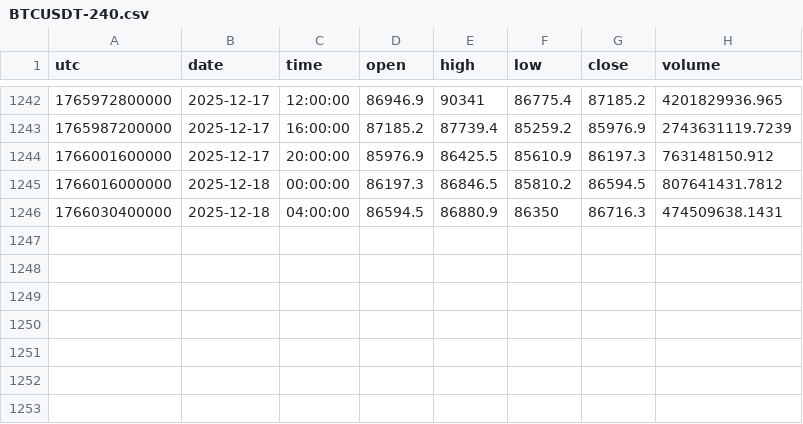
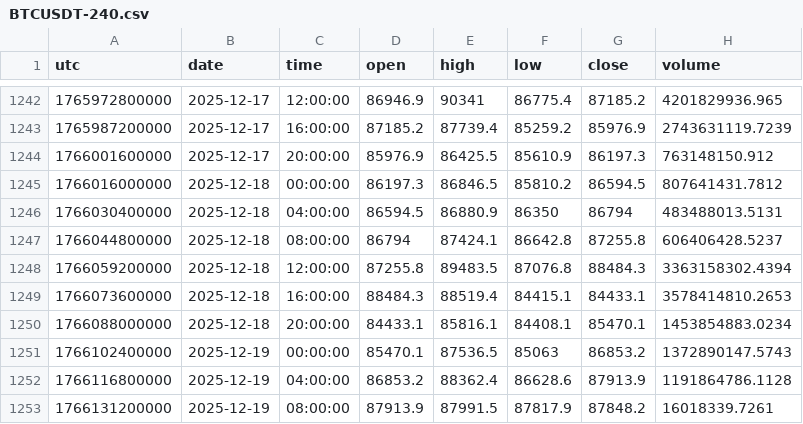
Before and after one commit to dynamicmemory/latent, a CSV file: data/BTCUSDT-240.csv, drawn as a sheet; only a part is shown, gaps mark what is left out.

```diff
--- a/data/BTCUSDT-240.csv
+++ b/data/BTCUSDT-240.csv
@@ -1245,2 +1245,9 @@ utc,date,time,open,high,low,close,volume
 1766016000000,2025-12-18,00:00:00,86197.3,86846.5,85810.2,86594.5,807641431.7812
-1766030400000,2025-12-18,04:00:00,86594.5,86880.9,86350,86716.3,474509638.1431
+1766030400000,2025-12-18,04:00:00,86594.5,86880.9,86350,86794,483488013.5131
+1766044800000,2025-12-18,08:00:00,86794,87424.1,86642.8,87255.8,606406428.5237
+1766059200000,2025-12-18,12:00:00,87255.8,89483.5,87076.8,88484.3,3363158302.4394
+1766073600000,2025-12-18,16:00:00,88484.3,88519.4,84415.1,84433.1,3578414810.2653
+1766088000000,2025-12-18,20:00:00,84433.1,85816.1,84408.1,85470.1,1453854883.0234
+1766102400000,2025-12-19,00:00:00,85470.1,87536.5,85063,86853.2,1372890147.5743
+1766116800000,2025-12-19,04:00:00,86853.2,88362.4,86628.6,87913.9,1191864786.1128
+1766131200000,2025-12-19,08:00:00,87913.9,87991.5,87817.9,87848.2,16018339.7261
```
Also changed, not shown: data/BTCUSDT-60.csv, data/BTCUSDT-D.csv, 3 other files.
